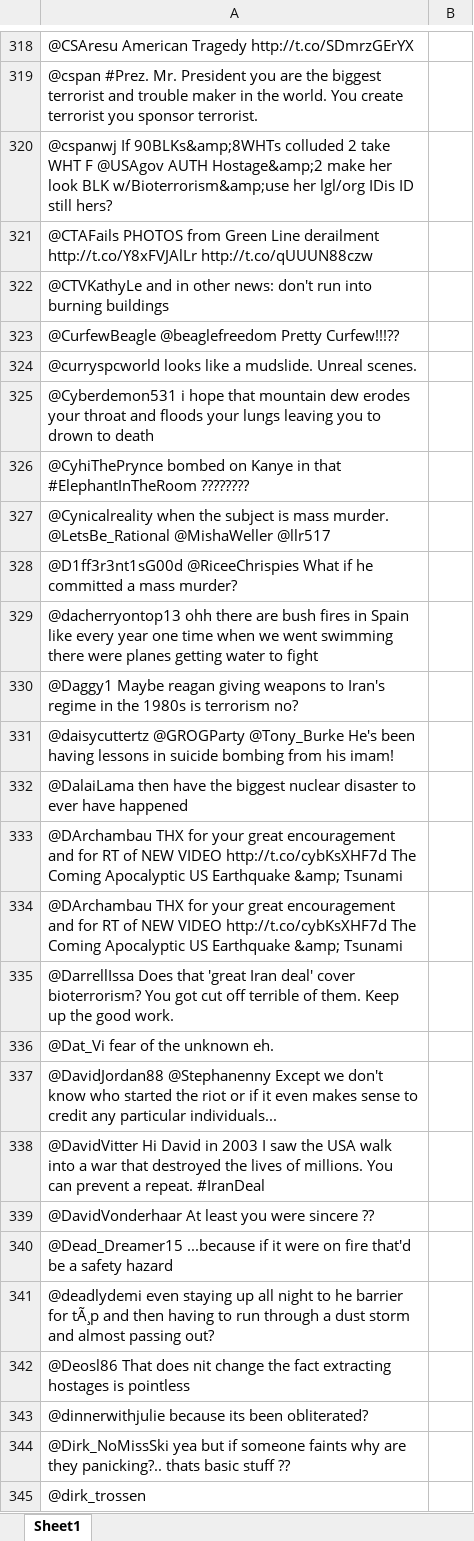
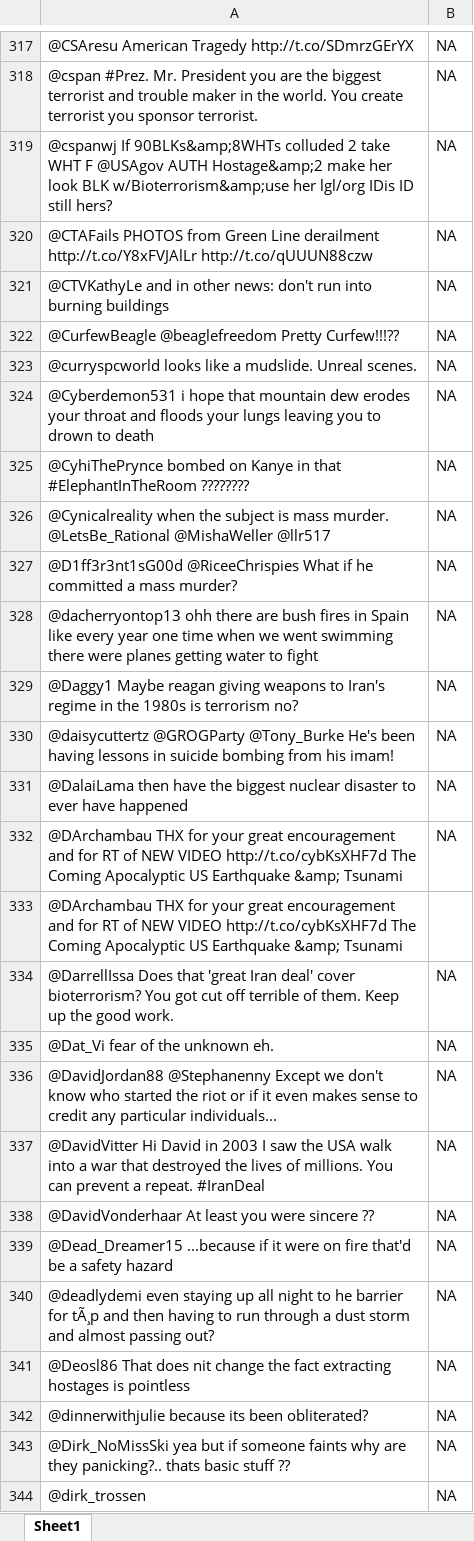
Before and after one commit to SanjanaSrinivas/NLP_Project, an Excel workbook: data/relevant_kaggle_data.xlsx, sheet Sheet1, drawn as a sheet; only a part is shown, gaps mark what is left out; values as stored, in another font and other column widths than the file's, no borders; removed rows and columns are numbered as before the commit, all else as after; the diff covers the shown part only; the diff names each change by its address in the sheet, - before the commit and + after, or states it on an @@ line.

```diff
--- a/data/relevant_kaggle_data.xlsx (sheet Sheet1)
+++ b/data/relevant_kaggle_data.xlsx (sheet Sheet1)
-B317:B331: (empty)
+B317:B331: NA
+row 332: @DArchambau THX for your great encouragement and for RT of NEW VIDEO http://t.co/cybKsXHF7d The Coming Apocalyptic US Earthquake &amp; Tsunami | NA
-row 334: @DArchambau THX for your great encouragement and for RT of NEW VIDEO http://t.co/cybKsXHF7d The Coming Apocalyptic US Earthquake &amp; Tsunami
-B334:B344: (empty)
+B334:B344: NA
```
Also changed, not shown: 1 added row, 2 removed rows and 208 edited cells elsewhere in this sheet.
